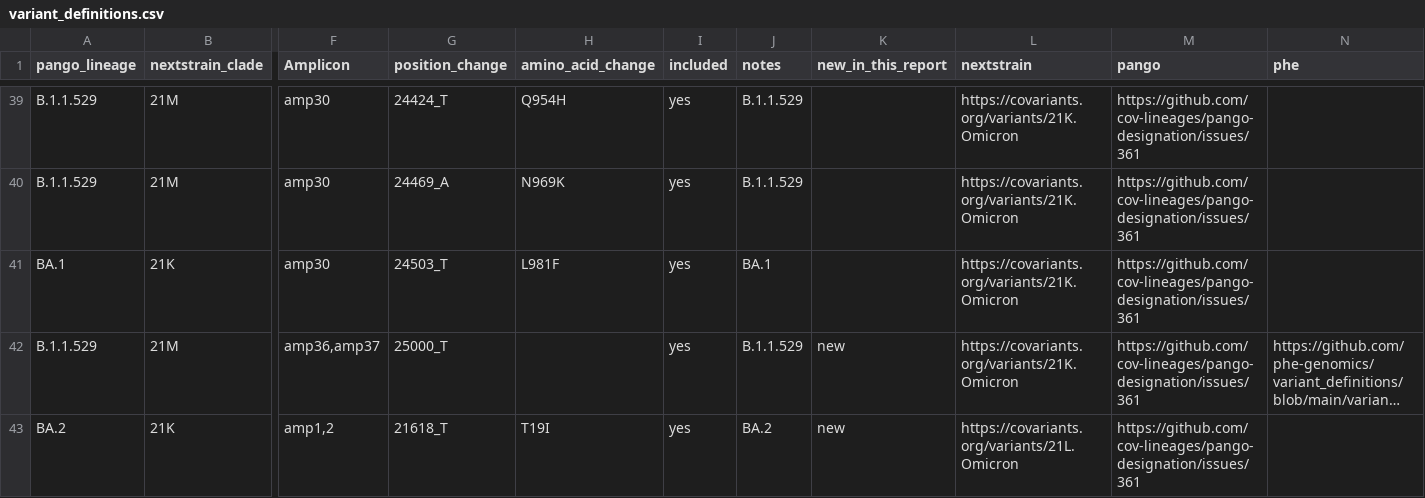
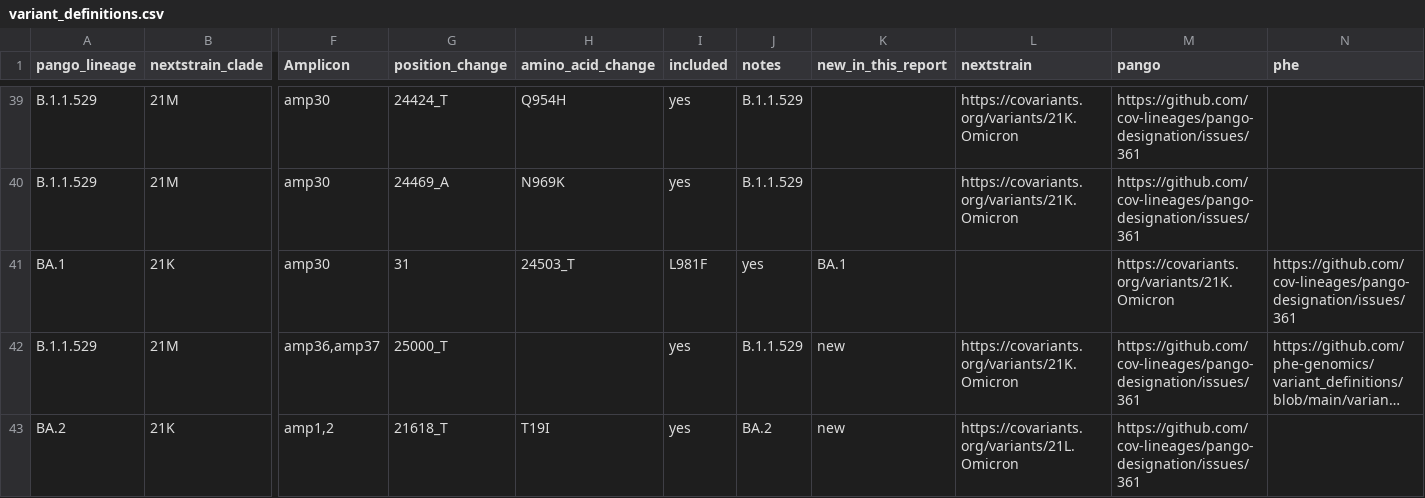
Before and after one commit to ggrimes/variant_definitions, a CSV file: variants/variant_definitions.csv, drawn as a sheet; only a part is shown, gaps mark what is left out; long unchanged cells end in …; the diff names each change by its address in the sheet, - before the commit and + after, or states it on an @@ line.

Commit message:
Update variant_definitions.csv
updated mutation 24503_T to include amplicon 31 and 30

```diff
--- a/variants/variant_definitions.csv
+++ b/variants/variant_definitions.csv
-G41 (position_change): 24503_T
+G41 (position_change): 31
-H41 (amino_acid_change): L981F
+H41 (amino_acid_change): 24503_T
-I41 (included): yes
+I41 (included): L981F
-J41 (notes): BA.1
+J41 (notes): yes
-K41 (new_in_this_report): (empty)
+K41 (new_in_this_report): BA.1
-L41 (nextstrain): https://covariants.org/variants/21K.Omicron
+L41 (nextstrain): (empty)
-M41 (pango): https://github.com/cov-lineages/pango-designation/issues/361
+M41 (pango): https://covariants.org/variants/21K.Omicron
-N41 (phe): (empty)
+N41 (phe): https://github.com/cov-lineages/pango-designation/issues/361
```
